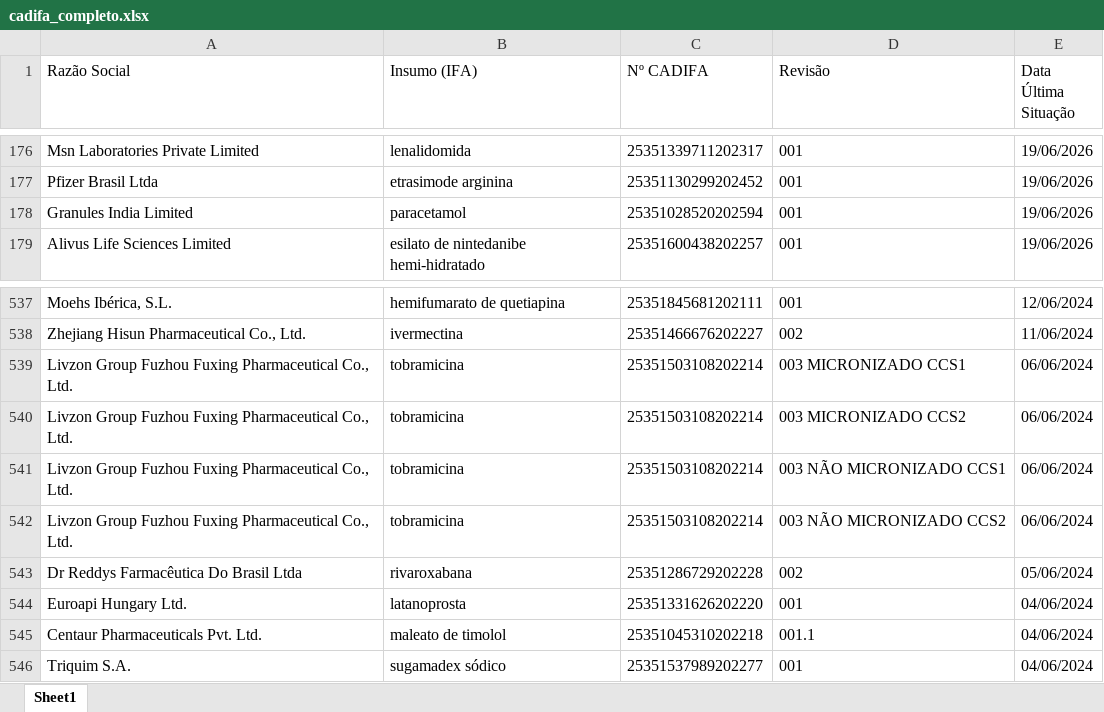
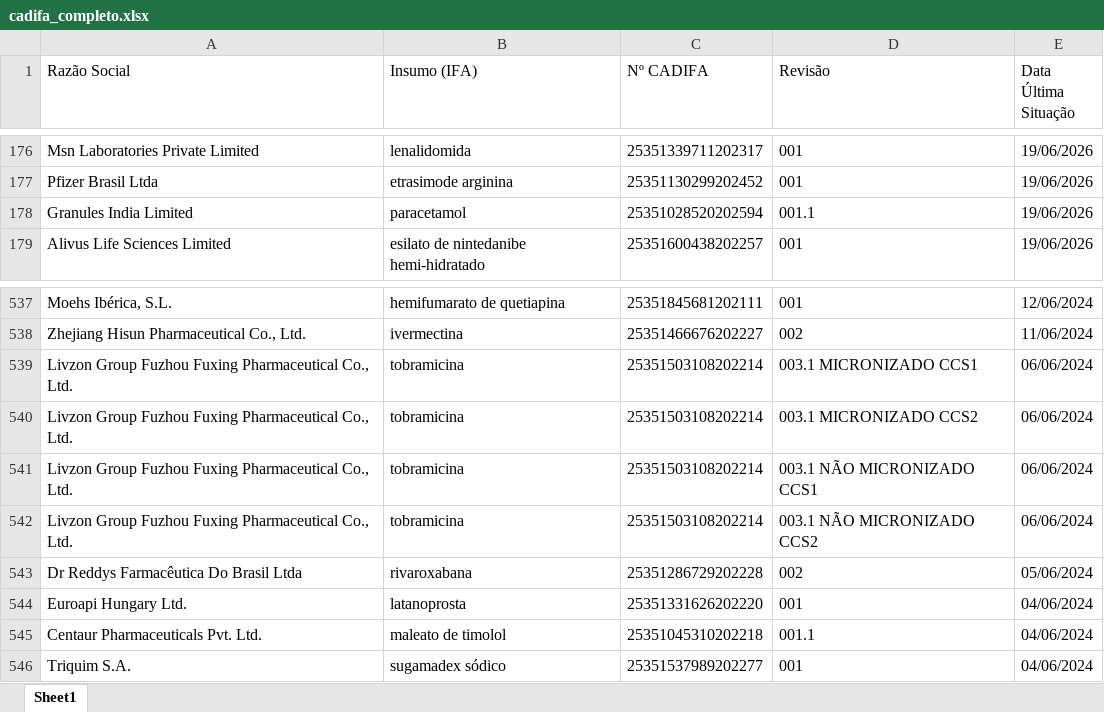
Before and after one commit to KarolineRuizxx/anvisa-cadifa-monitor, an Excel workbook: cadifa_completo.xlsx, sheet Sheet1, drawn as a sheet; only a part is shown, gaps mark what is left out; values as stored, in another font and other column widths than the file's, no borders; the diff names each change by its address in the sheet, - before the commit and + after, or states it on an @@ line.

```diff
--- a/cadifa_completo.xlsx (sheet Sheet1)
+++ b/cadifa_completo.xlsx (sheet Sheet1)
-D178 (Revisão): 001
+D178 (Revisão): 001.1
-D539 (Revisão): 003 MICRONIZADO CCS1
+D539 (Revisão): 003.1 MICRONIZADO CCS1
-D540 (Revisão): 003 MICRONIZADO CCS2
+D540 (Revisão): 003.1 MICRONIZADO CCS2
-D541 (Revisão): 003 NÃO MICRONIZADO CCS1
+D541 (Revisão): 003.1 NÃO MICRONIZADO CCS1
-D542 (Revisão): 003 NÃO MICRONIZADO CCS2
+D542 (Revisão): 003.1 NÃO MICRONIZADO CCS2
```
Also changed, not shown: cadifa_completo_anterior.xlsx.
